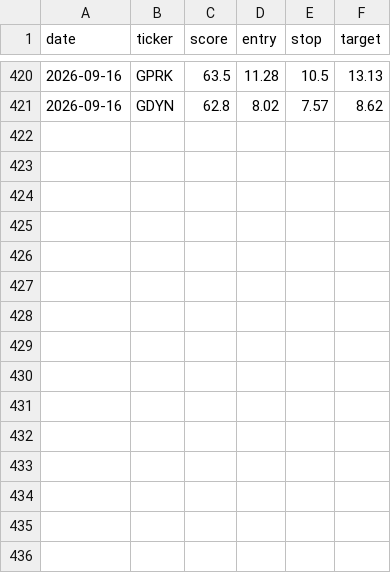
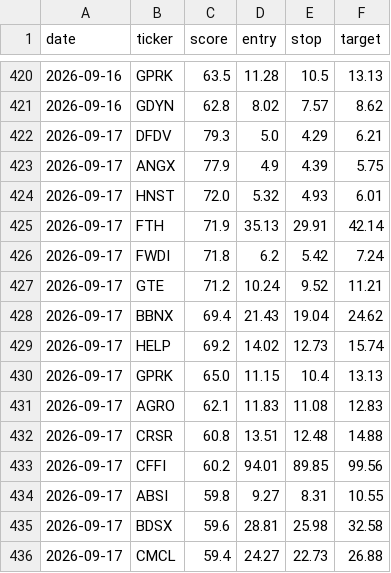
Before and after one commit to stevemtn1/Stock_scan, a CSV file: picks_log.csv, drawn as a sheet; only a part is shown, gaps mark what is left out; the diff names each change by its address in the sheet, - before the commit and + after, or states it on an @@ line.

```diff
--- a/picks_log.csv
+++ b/picks_log.csv
+row 422: 2026-09-17 | DFDV | 79.3 | 5.0 | 4.29 | 6.21
+row 423: 2026-09-17 | ANGX | 77.9 | 4.9 | 4.39 | 5.75
+row 424: 2026-09-17 | HNST | 72.0 | 5.32 | 4.93 | 6.01
+row 425: 2026-09-17 | FTH | 71.9 | 35.13 | 29.91 | 42.14
+row 426: 2026-09-17 | FWDI | 71.8 | 6.2 | 5.42 | 7.24
+row 427: 2026-09-17 | GTE | 71.2 | 10.24 | 9.52 | 11.21
+row 428: 2026-09-17 | BBNX | 69.4 | 21.43 | 19.04 | 24.62
+row 429: 2026-09-17 | HELP | 69.2 | 14.02 | 12.73 | 15.74
+row 430: 2026-09-17 | GPRK | 65.0 | 11.15 | 10.4 | 13.13
+row 431: 2026-09-17 | AGRO | 62.1 | 11.83 | 11.08 | 12.83
+row 432: 2026-09-17 | CRSR | 60.8 | 13.51 | 12.48 | 14.88
+row 433: 2026-09-17 | CFFI | 60.2 | 94.01 | 89.85 | 99.56
+row 434: 2026-09-17 | ABSI | 59.8 | 9.27 | 8.31 | 10.55
+row 435: 2026-09-17 | BDSX | 59.6 | 28.81 | 25.98 | 32.58
+row 436: 2026-09-17 | CMCL | 59.4 | 24.27 | 22.73 | 26.88
```
Also changed, not shown: 1 other file.
